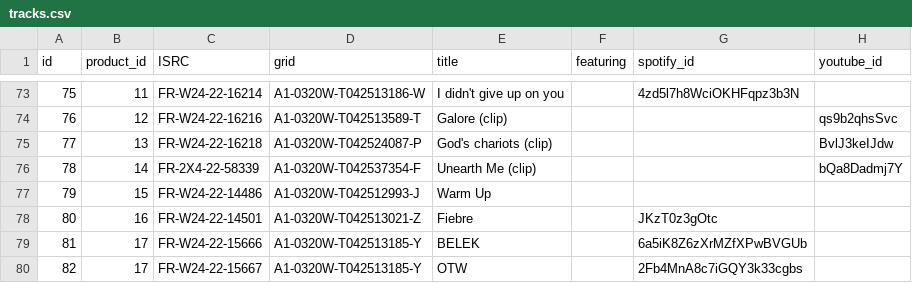
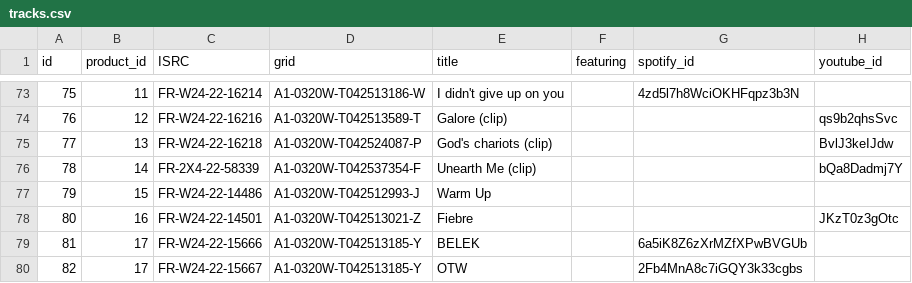
Before and after one commit to Mattfl22/GETYOSHARES, a CSV file: db/seeds/csv/tracks.csv, drawn as a sheet; only a part is shown, gaps mark what is left out.

Commit message:
Fix seeds

```diff
--- a/db/seeds/csv/tracks.csv
+++ b/db/seeds/csv/tracks.csv
@@ -77,3 +77,3 @@
 79;15;FR-W24-22-14486;A1-0320W-T042512993-J;Warm Up;;;
-80;16;FR-W24-22-14501;A1-0320W-T042513021-Z;Fiebre;;JKzT0z3gOtc;
+80;16;FR-W24-22-14501;A1-0320W-T042513021-Z;Fiebre;;;JKzT0z3gOtc
 81;17;FR-W24-22-15666;A1-0320W-T042513185-Y;BELEK;;6a5iK8Z6zXrMZfXPwBVGUb;
```
